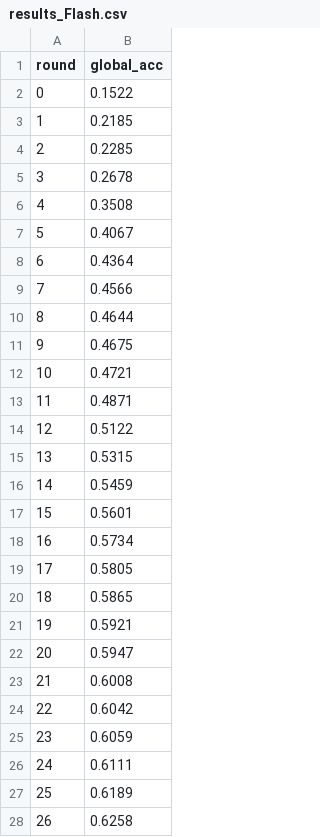
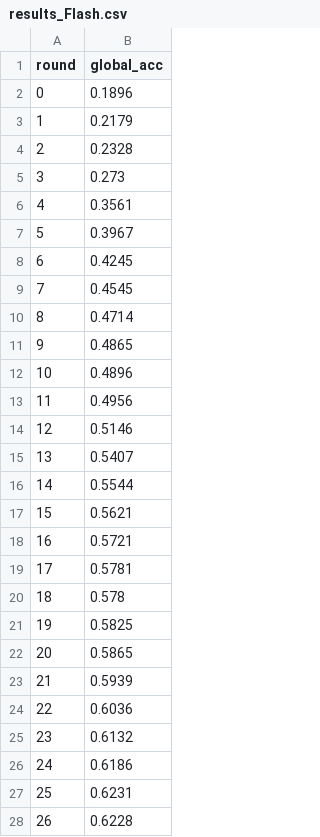
Before and after one commit to surafel58/fl_experiment, a CSV file: results_Flash.csv, drawn as a sheet; only a part is shown; the diff covers the shown part only.

```diff
--- a/results_Flash.csv
+++ b/results_Flash.csv
@@ -1,28 +1,28 @@
 round,global_acc
-0,0.1522
-1,0.2185
-2,0.2285
-3,0.2678
-4,0.3508
-5,0.4067
-6,0.4364
-7,0.4566
-8,0.4644
-9,0.4675
-10,0.4721
-11,0.4871
-12,0.5122
-13,0.5315
-14,0.5459
-15,0.5601
-16,0.5734
-17,0.5805
-18,0.5865
-19,0.5921
-20,0.5947
-21,0.6008
-22,0.6042
-23,0.6059
-24,0.6111
-25,0.6189
-26,0.6258
+0,0.1896
+1,0.2179
+2,0.2328
+3,0.273
+4,0.3561
+5,0.3967
+6,0.4245
+7,0.4545
+8,0.4714
+9,0.4865
+10,0.4896
+11,0.4956
+12,0.5146
+13,0.5407
+14,0.5544
+15,0.5621
+16,0.5721
+17,0.5781
+18,0.578
+19,0.5825
+20,0.5865
+21,0.5939
+22,0.6036
+23,0.6132
+24,0.6186
+25,0.6231
+26,0.6228
```
Also changed, not shown: 172 edited cells elsewhere in this file, results_AdaptiveFedAvg.csv, results_FedAvg.csv, 3 other files.
